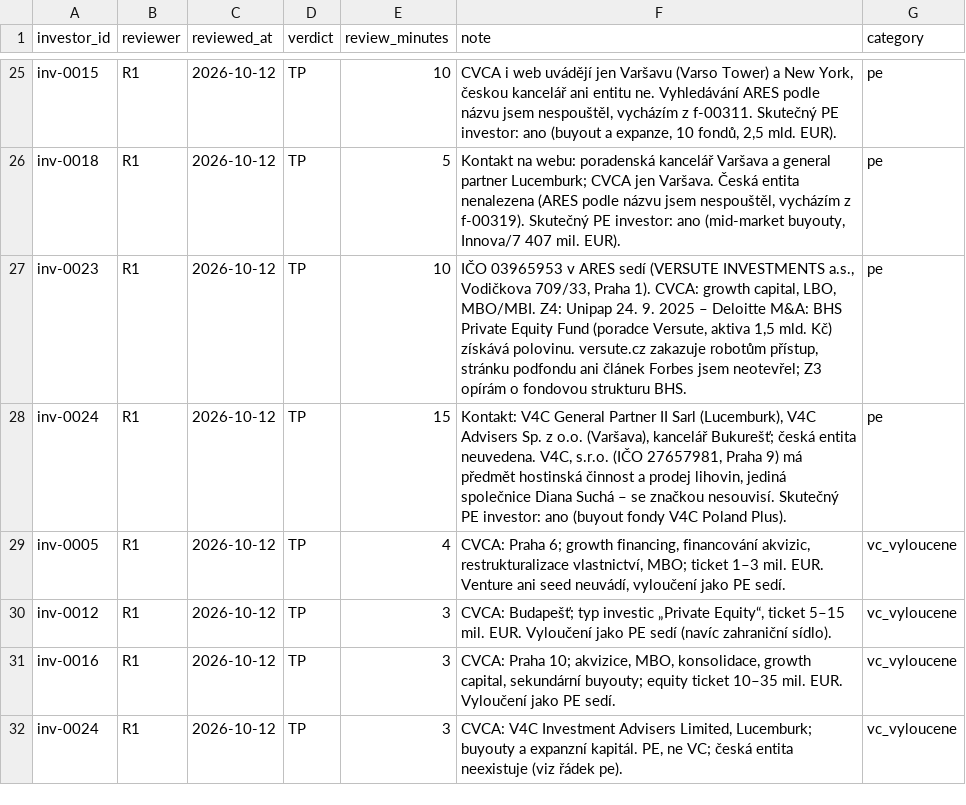
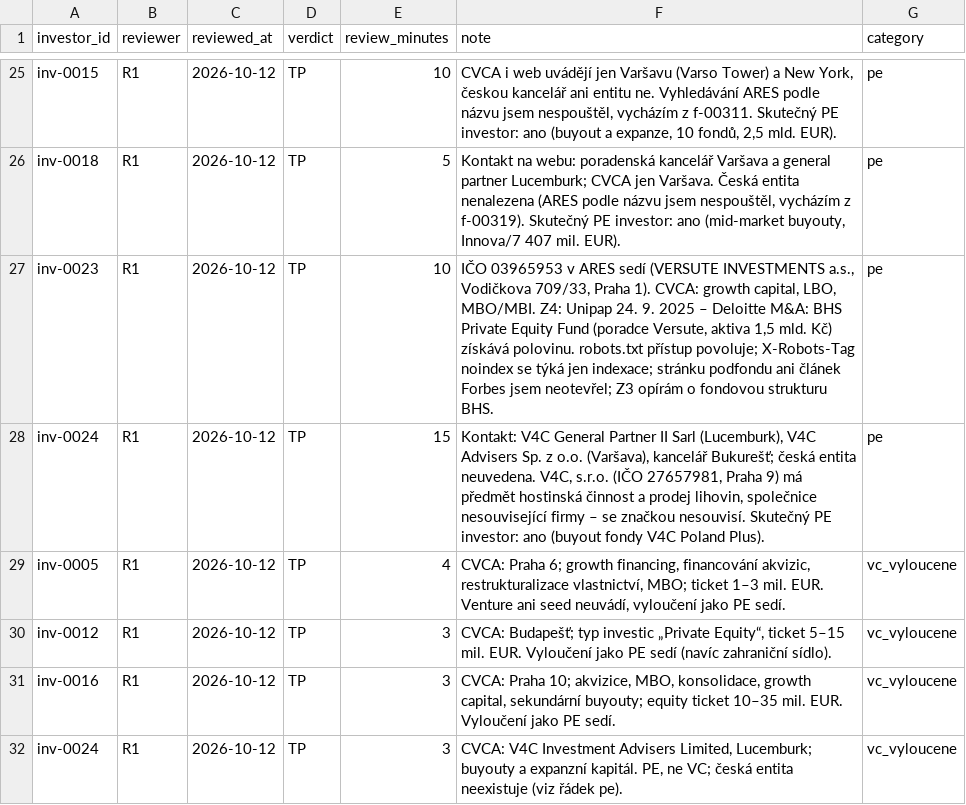
Before and after one commit to osho4753/investor-db, a CSV file: data/reviews.csv, drawn as a sheet; only a part is shown, gaps mark what is left out.

```diff
--- a/data/reviews.csv
+++ b/data/reviews.csv
@@ -26,4 +26,4 @@ inv-0015,R1,2026-10-12,TP,10,"CVCA i web uvádějí jen Varšavu (Varso Tower) a
 inv-0018,R1,2026-10-12,TP,5,"Kontakt na webu: poradenská kancelář Varšava a general partner Lucemburk; CVCA jen Varšava. Česká entita nenalezena (ARES podle názvu jsem nespouštěl, vycházím z f-00319). Skutečný PE investor: ano (mid-market buyouty, Innova/7 407 mil. EUR).",pe
-inv-0023,R1,2026-10-12,TP,10,"IČO 03965953 v ARES sedí (VERSUTE INVESTMENTS a.s., Vodičkova 709/33, Praha 1). CVCA: growth capital, LBO, MBO/MBI. Z4: Unipap 24. 9. 2025 – Deloitte M&A: BHS Private Equity Fund (poradce Versute, aktiva 1,5 mld. Kč) získává polovinu. versute.cz zakazuje robotům přístup, stránku podfondu ani článek Forbes jsem neotevřel; Z3 opírám o fondovou strukturu BHS.",pe
-inv-0024,R1,2026-10-12,TP,15,"Kontakt: V4C General Partner II Sarl (Lucemburk), V4C Advisers Sp. z o.o. (Varšava), kancelář Bukurešť; česká entita neuvedena. V4C, s.r.o. (IČO 27657981, Praha 9) má předmět hostinská činnost a prodej lihovin, jediná společnice Diana Suchá – se značkou nesouvisí. Skutečný PE investor: ano (buyout fondy V4C Poland Plus).",pe
+inv-0023,R1,2026-10-12,TP,10,"IČO 03965953 v ARES sedí (VERSUTE INVESTMENTS a.s., Vodičkova 709/33, Praha 1). CVCA: growth capital, LBO, MBO/MBI. Z4: Unipap 24. 9. 2025 – Deloitte M&A: BHS Private Equity Fund (poradce Versute, aktiva 1,5 mld. Kč) získává polovinu. robots.txt přístup povoluje; X-Robots-Tag noindex se týká jen indexace; stránku podfondu ani článek Forbes jsem neotevřel; Z3 opírám o fondovou strukturu BHS.",pe
+inv-0024,R1,2026-10-12,TP,15,"Kontakt: V4C General Partner II Sarl (Lucemburk), V4C Advisers Sp. z o.o. (Varšava), kancelář Bukurešť; česká entita neuvedena. V4C, s.r.o. (IČO 27657981, Praha 9) má předmět hostinská činnost a prodej lihovin, společnice nesouvisející firmy – se značkou nesouvisí. Skutečný PE investor: ano (buyout fondy V4C Poland Plus).",pe
 inv-0005,R1,2026-10-12,TP,4,"CVCA: Praha 6; growth financing, financování akvizic, restrukturalizace vlastnictví, MBO; ticket 1–3 mil. EUR. Venture ani seed neuvádí, vyloučení jako PE sedí.",vc_vyloucene
```
Also changed, not shown: 1 other file.
